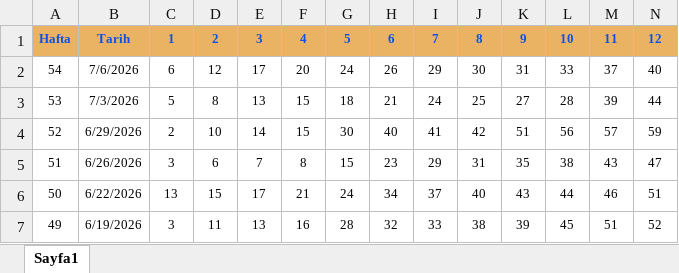
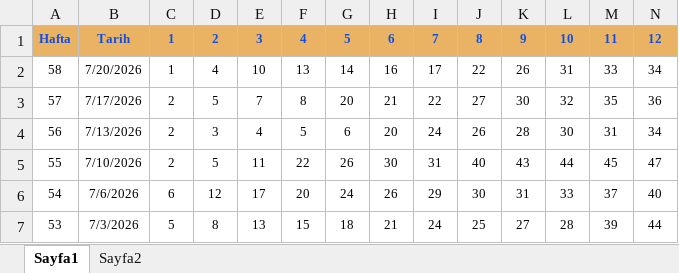
Before and after one commit to kaptan1888/kaptan-analiz, an Excel workbook: onnumara.xlsx, sheet Sayfa1, drawn as a sheet; only a part is shown; the shorter side is filled out with more unchanged rows; values as stored, in another font and other column widths than the file's, no borders; rows hold the shown columns only; the diff names each change by its address in the sheet, - before the commit and + after, or states it on an @@ line.

```diff
--- a/onnumara.xlsx (sheet Sayfa1)
+++ b/onnumara.xlsx (sheet Sayfa1)
+sheet tab: Sayfa2
+row 2: 58 | 7/20/2026 | 1 | 4 | 10 | 13 | 14 | 16 | 17 | 22 | 26 | 31 | 33 | 34
+row 3: 57 | 7/17/2026 | 2 | 5 | 7 | 8 | 20 | 21 | 22 | 27 | 30 | 32 | 35 | 36
+row 4: 56 | 7/13/2026 | 2 | 3 | 4 | 5 | 6 | 20 | 24 | 26 | 28 | 30 | 31 | 34
+row 5: 55 | 7/10/2026 | 2 | 5 | 11 | 22 | 26 | 30 | 31 | 40 | 43 | 44 | 45 | 47
```
Also changed, not shown: chance.son.xlsx, süper.xlsx, 7 other files.
